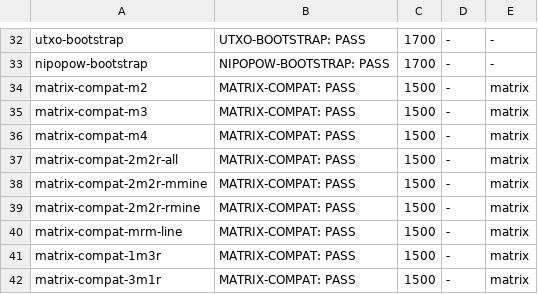
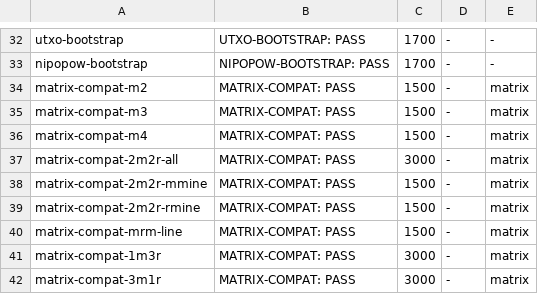
Before and after one commit to cafebedouin/peeryard, a TSV file: rig/examples/suite.tsv, drawn as a sheet; only a part is shown, gaps mark what is left out.

```diff
--- a/rig/examples/suite.tsv
+++ b/rig/examples/suite.tsv
@@ -36,3 +36,3 @@ matrix-compat-m3	MATRIX-COMPAT: PASS	1500	-	matrix
 matrix-compat-m4	MATRIX-COMPAT: PASS	1500	-	matrix
-matrix-compat-2m2r-all	MATRIX-COMPAT: PASS	1500	-	matrix
+matrix-compat-2m2r-all	MATRIX-COMPAT: PASS	3000	-	matrix
 matrix-compat-2m2r-mmine	MATRIX-COMPAT: PASS	1500	-	matrix
@@ -40,3 +40,3 @@ matrix-compat-2m2r-rmine	MATRIX-COMPAT: PASS	1500	-	matrix
 matrix-compat-mrm-line	MATRIX-COMPAT: PASS	1500	-	matrix
-matrix-compat-1m3r	MATRIX-COMPAT: PASS	1500	-	matrix
-matrix-compat-3m1r	MATRIX-COMPAT: PASS	1500	-	matrix
+matrix-compat-1m3r	MATRIX-COMPAT: PASS	3000	-	matrix
+matrix-compat-3m1r	MATRIX-COMPAT: PASS	3000	-	matrix
```
